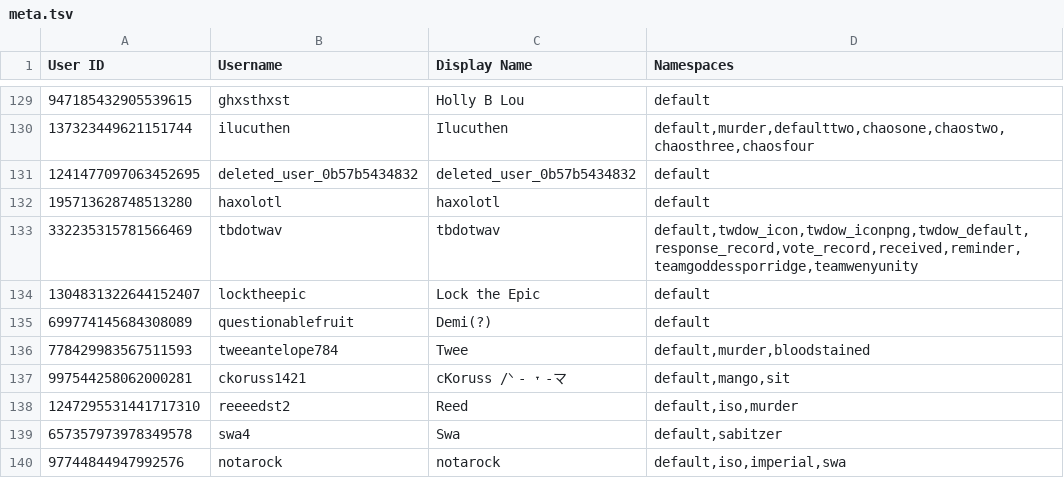
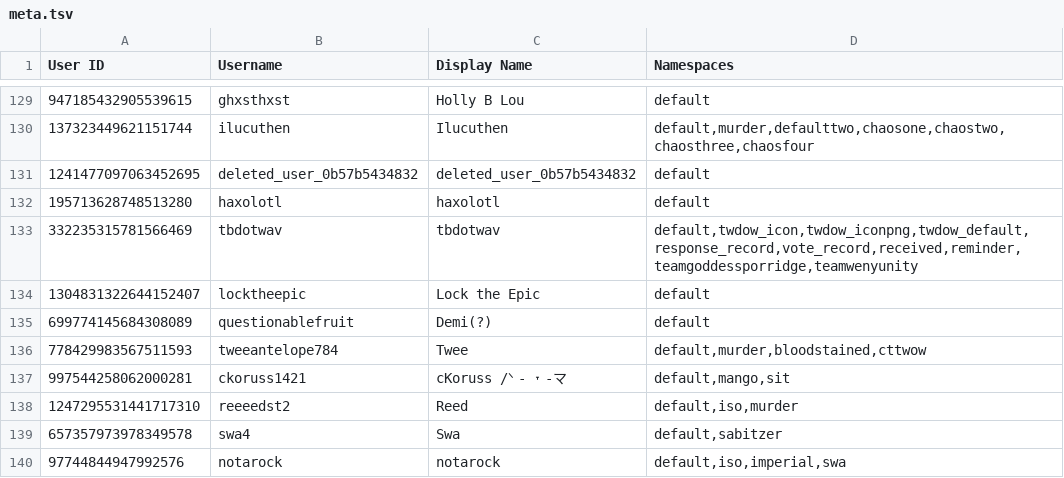
Before and after one commit to TWOW-Booksonas/twow-booksonas.github.io, a TSV file: meta.tsv, drawn as a sheet; only a part is shown, gaps mark what is left out.

Commit message:
Update Meta

```diff
--- a/meta.tsv
+++ b/meta.tsv
@@ -135,3 +135,3 @@ User ID	Username	Display Name	Namespaces
 699774145684308089	questionablefruit	Demi(?)	default
-778429983567511593	tweeantelope784	Twee	default,murder,bloodstained
+778429983567511593	tweeantelope784	Twee	default,murder,bloodstained,cttwow
 997544258062000281	ckoruss1421	cKoruss /ᐠ - ˕ -マ	default,mango,sit
```
